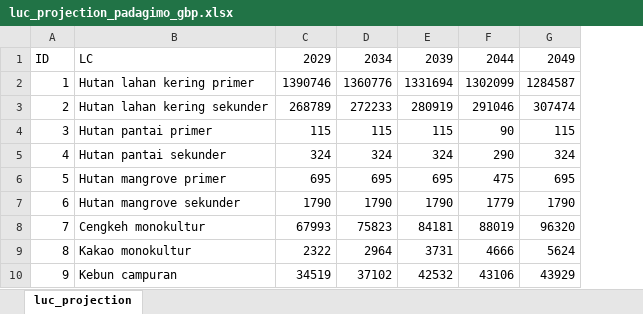
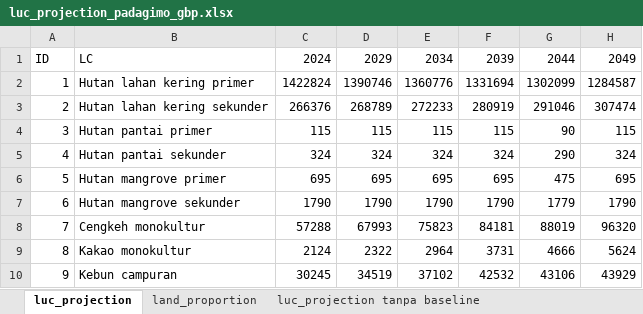
Before and after one commit to icraf-indonesia/TARegEco, an Excel workbook: inst/extdata/example_data/Padagimo/luc_projection_padagimo_gbp.xlsx, sheet luc_projection, drawn as a sheet; only a part is shown; values as stored, in another font and other column widths than the file's, no borders; the diff names each change by its address in the sheet, - before the commit and + after, or states it on an @@ line.

```diff
--- a/inst/extdata/example_data/Padagimo/luc_projection_padagimo_gbp.xlsx (sheet luc_projection)
+++ b/inst/extdata/example_data/Padagimo/luc_projection_padagimo_gbp.xlsx (sheet luc_projection)
+sheet tab: land_proportion
+sheet tab: luc_projection tanpa baseline
+column C, rows 1-10: 2024 | 1422824 | 266376 | 115 | 324 | 695 | 1790 | 57288 | 2124 | 30245
```
Also changed, not shown: inst/extdata/example_data/Padagimo/Input_IO_template_PADAGIMO.xlsx, inst/extdata/example_data/Padagimo/luc_projection_padagimo_bau.xlsx, 4 other files.
